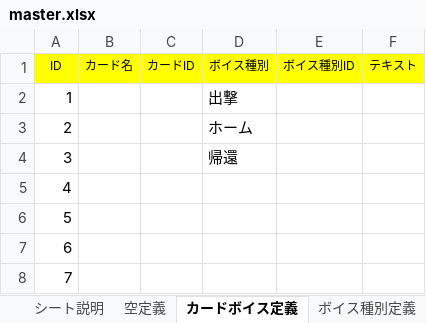
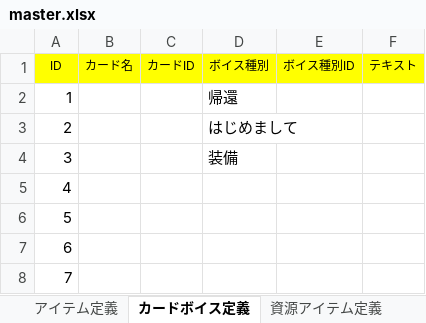
Before and after one commit to saitama-president/can-core-clone, an Excel workbook: resources/master.xlsx, sheet カードボイス定義, drawn as a sheet; only a part is shown; values as stored, in another font and other column widths than the file's, no borders; the diff names each change by its address in the sheet, - before the commit and + after, or states it on an @@ line.

```diff
--- a/resources/master.xlsx (sheet カードボイス定義)
+++ b/resources/master.xlsx (sheet カードボイス定義)
-D2 (ボイス種別): 出撃
+D2 (ボイス種別): 帰還
-D3 (ボイス種別): ホーム
+D3 (ボイス種別): はじめまして
-D4 (ボイス種別): 帰還
+D4 (ボイス種別): 装備
```
Also changed, not shown: sheet カード定義, sheet 装備定義, sheet ボイス種別定義, sheet シート説明, sheet キャラクタ定義, sheet カードクラス定義, 2 more sheets, other sheet tabs, formulas that keep their value, hidden cells, 14 other files.
